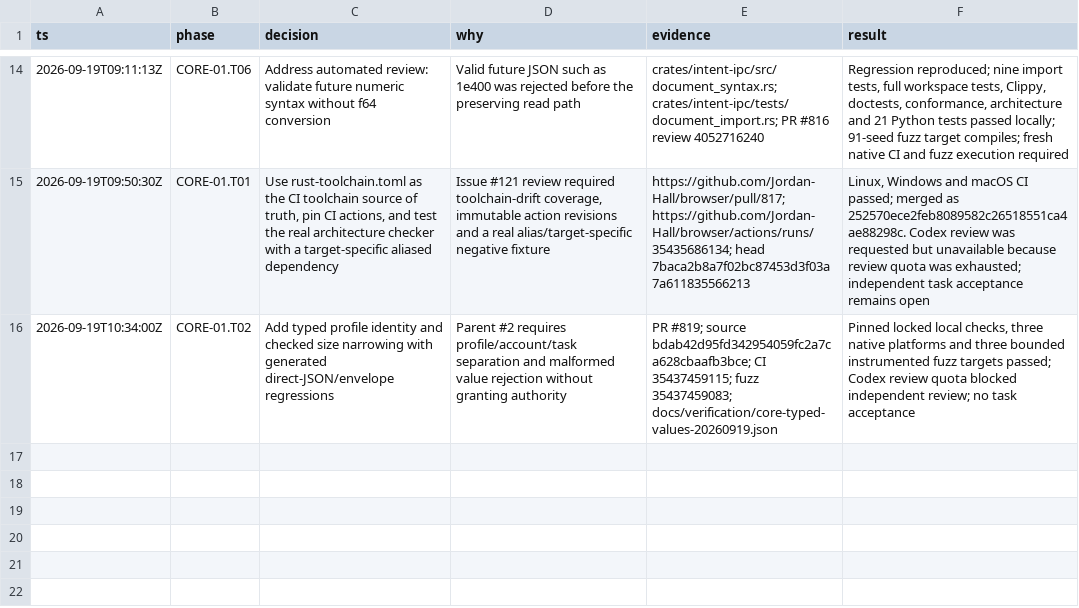
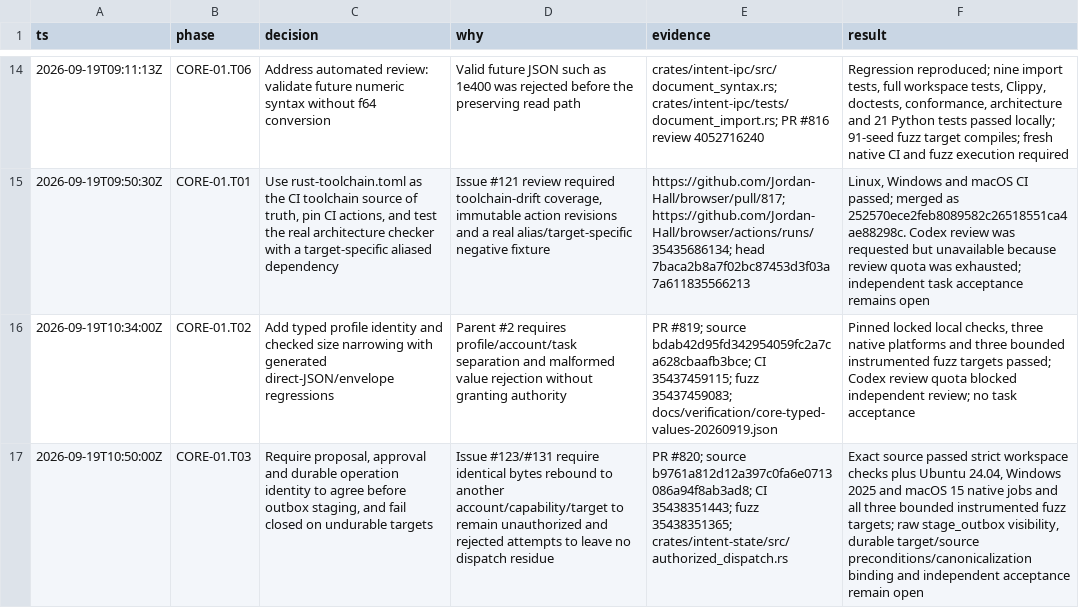
Before and after one commit to Jordan-Hall/browser, a TSV file: decisions.tsv, drawn as a sheet; only a part is shown, gaps mark what is left out; the diff names each change by its address in the sheet, - before the commit and + after, or states it on an @@ line.

Commit message:
CORE-01.T03: record exact authorization-binding evidence

```diff
--- a/decisions.tsv
+++ b/decisions.tsv
+row 17: 2026-09-19T10:50:00Z | CORE-01.T03 | Require proposal, approval and durable operation identity to agree before outbox staging, and fail closed on undurable targets | Issue #123/#131 require identical bytes rebound to another account/capability/target to remain unauthorized and rejected attempts to leave no dispatch residue | PR #820; source b9761a812d12a397c0fa6e0713086a94f8ab3ad8; CI 35438351443; fuzz 35438351365; crates/intent-state/src/authorized_dispatch.rs | Exact source passed strict workspace checks plus Ubuntu 24.04, Windows 2025 and macOS 15 native jobs and all three bounded instrumented fuzz targets; raw stage_outbox visibility, durable target/source preconditions/canonicalization binding and independent acceptance remain open
```
